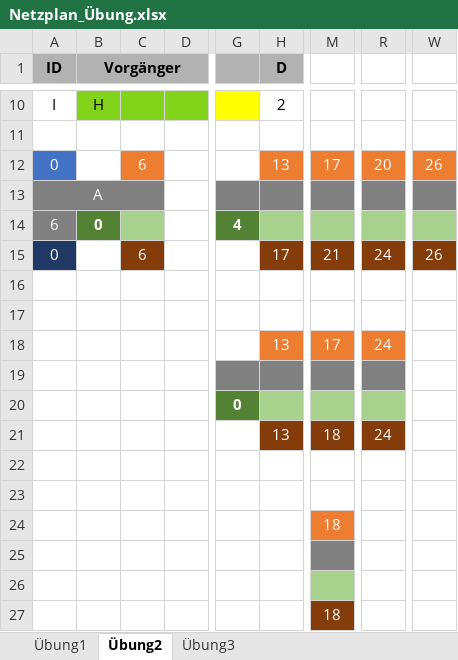
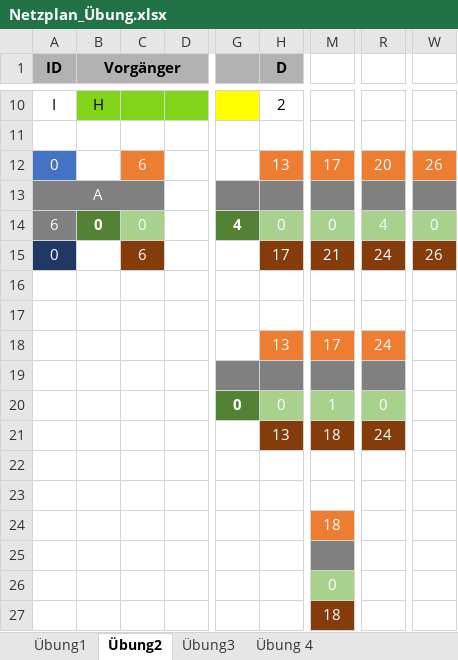
Before and after one commit to SebastianMeisel/QM_PM, an Excel workbook: FISIB_Übungen/Netzplan_Übung.xlsx, sheet Übung2, drawn as a sheet; only a part is shown, gaps mark what is left out; values as stored, in another font and other column widths than the file's, no borders; conditional formats not drawn; the diff names each change by its address in the sheet, - before the commit and + after, or states it on an @@ line.

```diff
--- a/FISIB_Übungen/Netzplan_Übung.xlsx (sheet Übung2)
+++ b/FISIB_Übungen/Netzplan_Übung.xlsx (sheet Übung2)
+sheet tab: Übung 4
-C14: (empty)
+C14: 0
-H14 (D): (empty)
+H14 (D): 0
-M14: (empty)
+M14: 0
-R14: (empty)
+R14: 4
-W14: (empty)
+W14: 0
-H20 (D): (empty)
+H20 (D): 0
-M20: (empty)
+M20: 1
-R20: (empty)
+R20: 0
-M26: (empty)
+M26: 0
```
Also changed, not shown: sheet Übung1, sheet Übung3, formulas that keep their value, FISIB_Übungen/Netzplan_Übung2.xlsx, FISIB_Übungen/Online_Shop.Projekt.xlsx.
